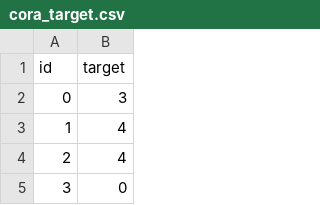
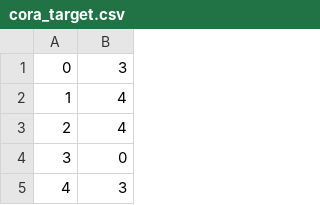
Before and after one commit to paulmorio/simpleGNN, a CSV file: data/cora_target.csv, drawn as a sheet; only a part is shown; the shorter side is filled out with more unchanged rows; the diff names each change by its address in the sheet, - before the commit and + after, or states it on an @@ line.

Commit message:
Loading Data

```diff
--- a/data/cora_target.csv
+++ b/data/cora_target.csv
-row 1: id | target
```
Also changed, not shown: 2 other files.
